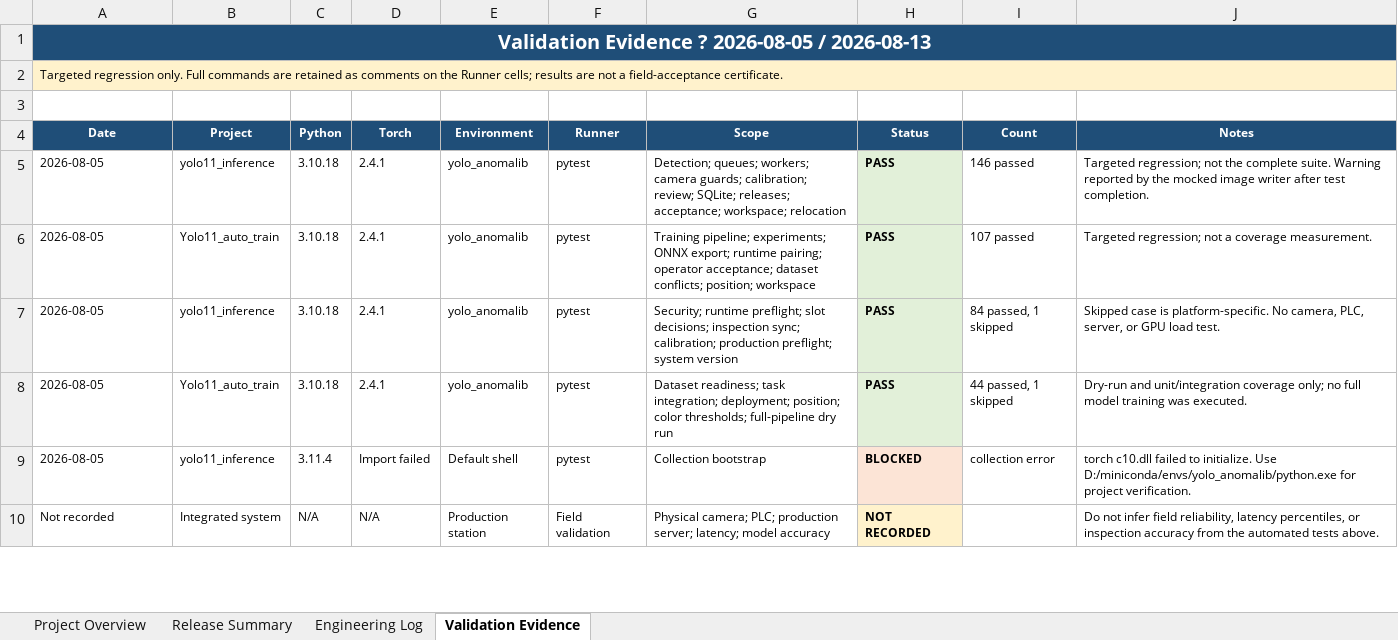
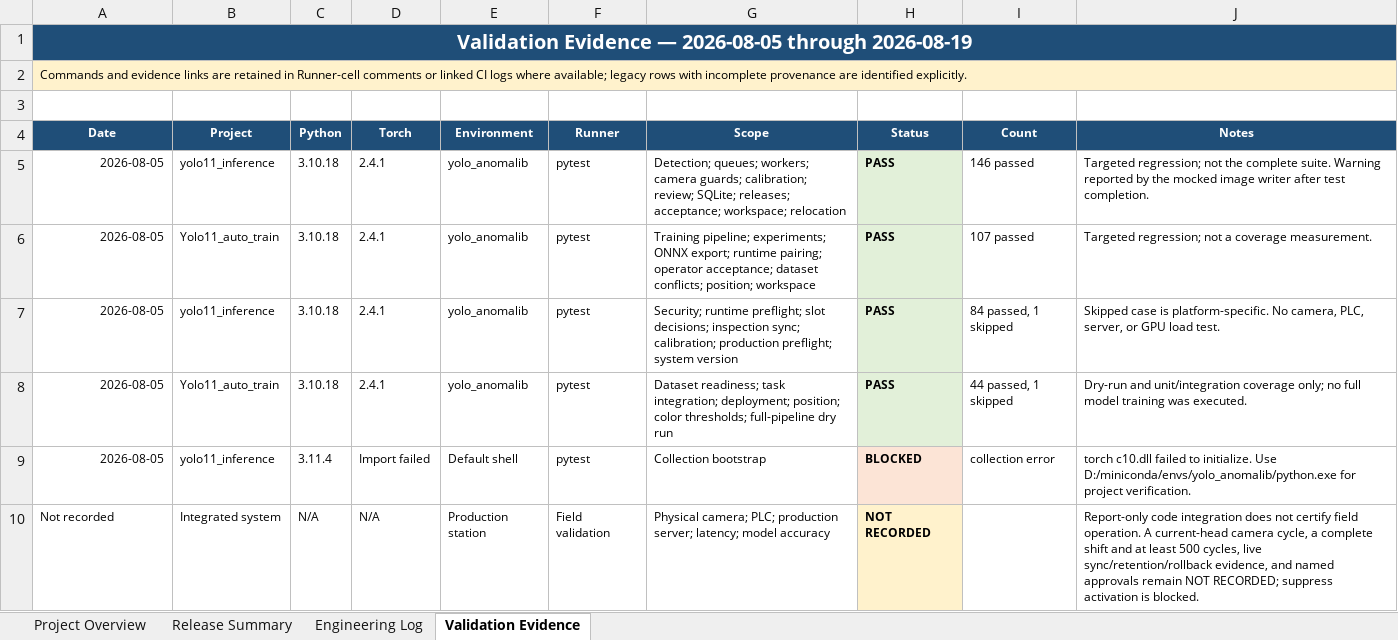
Before and after one commit to DioWang67/Yolo_anomalib, an Excel workbook: docs/yolo_inference_RevisionNote.xlsx, sheet Validation Evidence, drawn as a sheet; only a part is shown; values as stored, in another font and other column widths than the file's, no borders; the diff covers the shown part only; the diff names each change by its address in the sheet, - before the commit and + after, or states it on an @@ line.

Commit message:
docs: refresh inference revision evidence

```diff
--- a/docs/yolo_inference_RevisionNote.xlsx (sheet Validation Evidence)
+++ b/docs/yolo_inference_RevisionNote.xlsx (sheet Validation Evidence)
-A1 (Date): Validation Evidence ? 2026-08-05 / 2026-08-13
+A1 (Date): Validation Evidence — 2026-08-05 through 2026-08-19
-A2 (Date): Targeted regression only. Full commands are retained as comments on the Runner cells; results are not a field-acceptance certificate.
+A2 (Date): Commands and evidence links are retained in Runner-cell comments or linked CI logs where available; legacy rows with incomplete provenance are identified explicitly.
-A5:A9 alignment: left
+A5:A9 alignment: right
-J10 (Notes): Do not infer field reliability, latency percentiles, or inspection accuracy from the automated tests above.
+J10 (Notes): Report-only code integration does not certify field operation. A current-head camera cycle, a complete shift and at least 500 cycles, live sync/retention/rollback evidence, and named approvals remain NOT RECORDED; suppress activation is blocked.
```
Also changed, not shown: 3 added rows, 2 edited cells and cell formats elsewhere in this sheet, sheet Engineering Log, sheet Release Summary, sheet Project Overview, charts or pictures.
